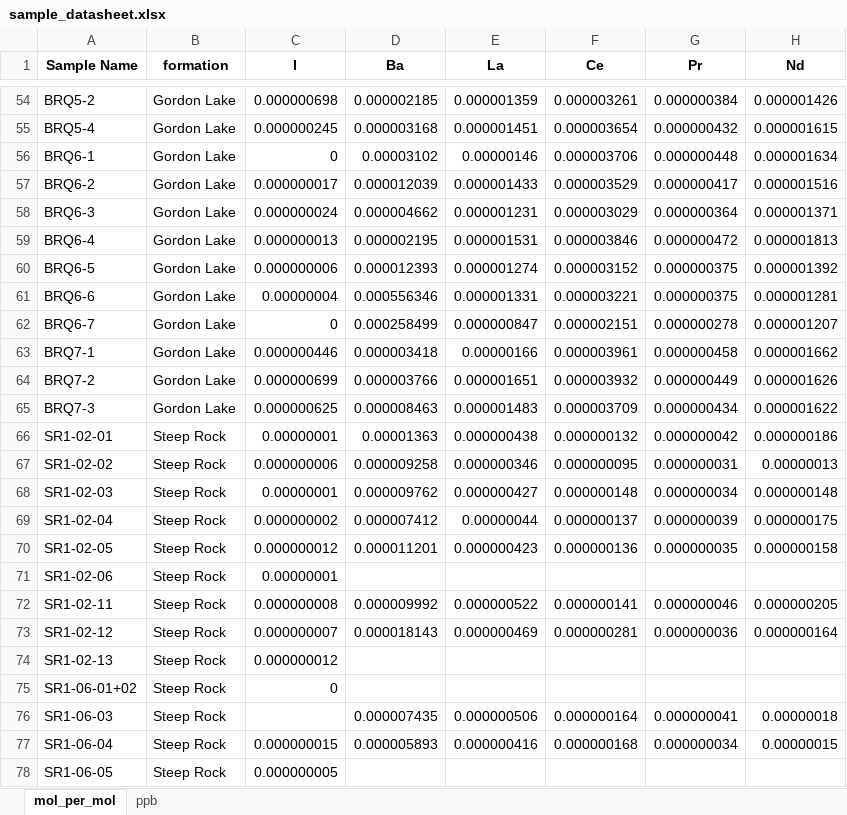
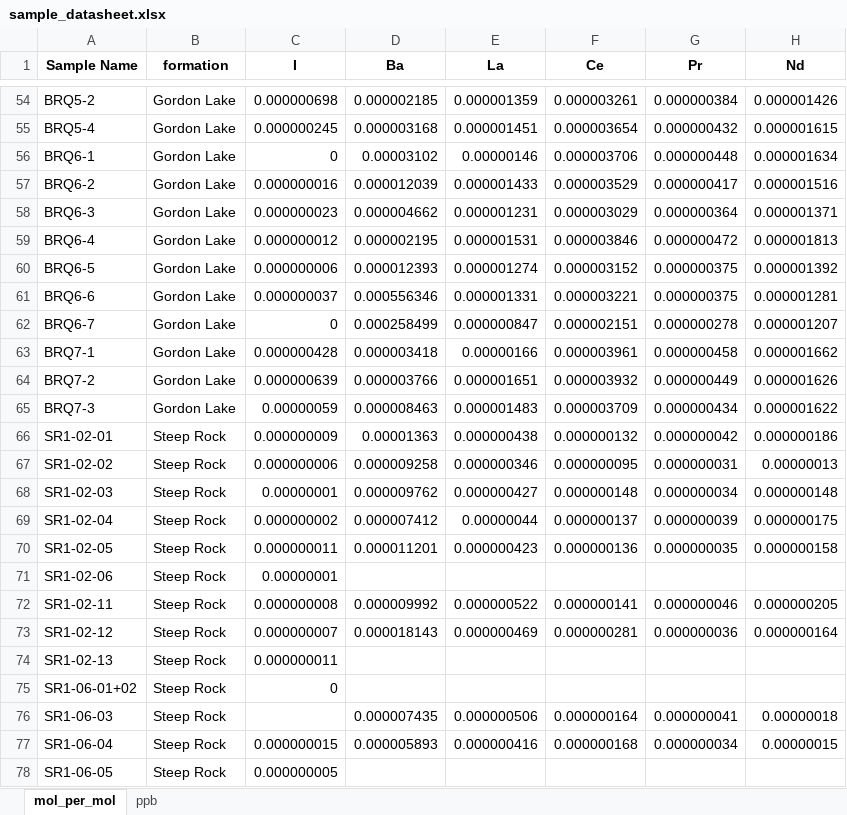
Before and after one commit to DanyIvan/Iodine_vs_cerium_anomalies_GOE, an Excel workbook: sample_datasheet.xlsx, sheet mol_per_mol, drawn as a sheet; only a part is shown, gaps mark what is left out; values as stored, in another font and other column widths than the file's, no borders; the diff covers the shown part only; the diff names each change by its address in the sheet, - before the commit and + after, or states it on an @@ line.

```diff
--- a/sample_datasheet.xlsx (sheet mol_per_mol)
+++ b/sample_datasheet.xlsx (sheet mol_per_mol)
-C57 (I): 0.000000017
+C57 (I): 0.000000016
-C58 (I): 0.000000024
+C58 (I): 0.000000023
-C59 (I): 0.000000013
+C59 (I): 0.000000012
-C61 (I): 0.00000004
+C61 (I): 0.000000037
-C63 (I): 0.000000446
+C63 (I): 0.000000428
-C64 (I): 0.000000699
+C64 (I): 0.000000639
-C65 (I): 0.000000625
+C65 (I): 0.00000059
-C66 (I): 0.00000001
+C66 (I): 0.000000009
-C70 (I): 0.000000012
+C70 (I): 0.000000011
-C74 (I): 0.000000012
+C74 (I): 0.000000011
```
Also changed, not shown: 45 edited cells elsewhere in this sheet, sheet ppb, 2 other files.
